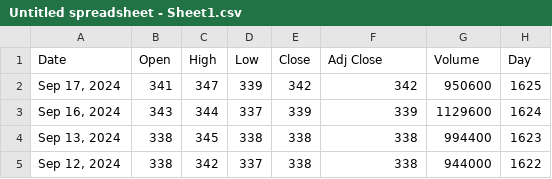
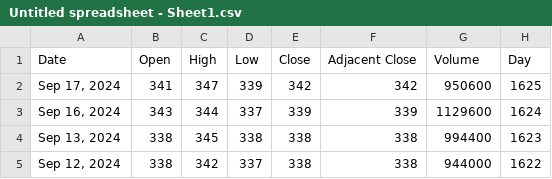
Before and after one commit to fatimap27/math200, a CSV file: Untitled spreadsheet - Sheet1.csv, drawn as a sheet; only a part is shown.

Commit message:
Update Untitled spreadsheet - Sheet1.csv

```diff
--- a/Untitled spreadsheet - Sheet1.csv
+++ b/Untitled spreadsheet - Sheet1.csv
@@ -1,2 +1,2 @@
-Date,Open ,High ,Low,Close ,Adj Close ,Volume ,Day
+Date,Open ,High ,Low,Close ,Adjacent Close ,Volume ,Day
 "Sep 17, 2024",341,347,339,342,342,950600,1625
```
